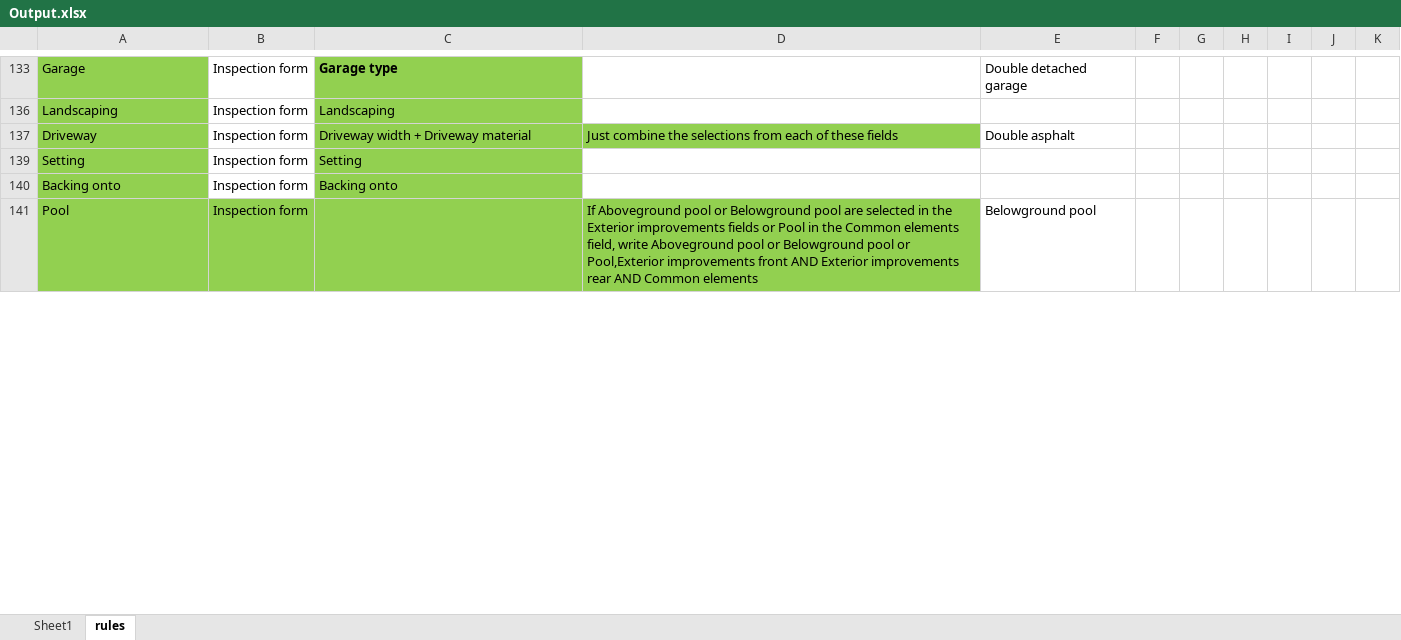
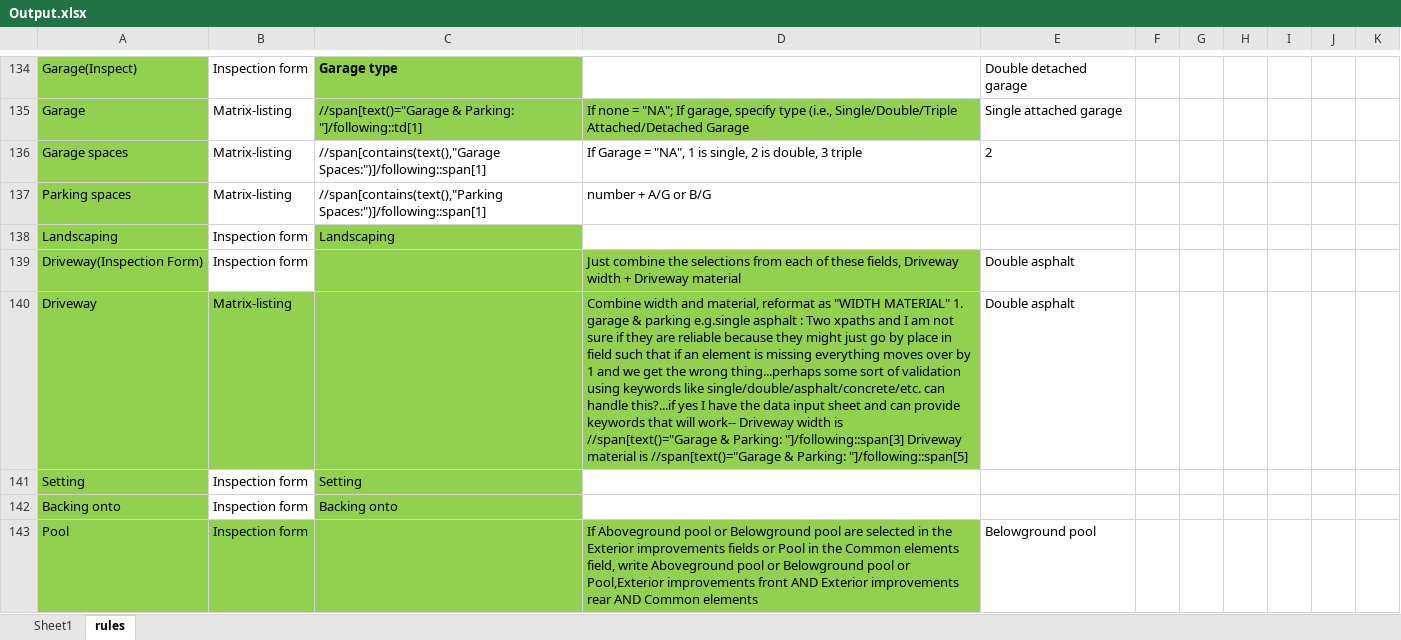
Before and after one commit to ZackAnalysis/easyApraisal, an Excel workbook: easyApraisal/Output.xlsx, sheet rules, drawn as a sheet; only a part is shown, gaps mark what is left out; values as stored, in another font and other column widths than the file's, no borders; addresses are those after the commit; the diff covers the shown part only; the diff names each change by its address in the sheet, - before the commit and + after, or states it on an @@ line.

```diff
--- a/easyApraisal/Output.xlsx (sheet rules)
+++ b/easyApraisal/Output.xlsx (sheet rules)
-A134: Garage
+A134: Garage(Inspect)
+row 135: Garage | Matrix-listing | //span[text()="Garage & Parking: "]/following::td[1] | If none = "NA"; If garage, specify type (i.e., Single/Double/Triple Attached/Detached Garage | Single attached garage
+row 136: Garage spaces | Matrix-listing | //span[contains(text(),"Garage Spaces:")]/following::span[1] | If Garage = "NA", 1 is single, 2 is double, 3 triple | 2
+row 137: Parking spaces | Matrix-listing | //span[contains(text(),"Parking Spaces:")]/following::span[1] | number + A/G or B/G
+row 139: Driveway(Inspection Form) | Inspection form |  | Just combine the selections from each of these fields, Driveway width + Driveway material | Double asphalt
-B140: Inspection form
+B140: Matrix-listing
-B140 fill: none
+B140 fill: #92D050
-C140: Driveway width + Driveway material
+C140: (empty)
-D140: Just combine the selections from each of these fields
+D140: Combine width and material, reformat as "WIDTH MATERIAL" 1. garage & parking e.g.single asphalt : Two xpaths and I am not sure if they are reliable because they might just go by place in field such that if an element is missing everything moves over by 1 and we get the wrong thing...perhaps some sort of validation using keywords like single/double/asphalt/concrete/etc. can handle this?...if yes I have the data input sheet and can provide keywords that will work-- Driveway width is //span[text()="Garage & Parking: "]/following::span[3] Driveway material is //span[text()="Garage & Parking: "]/following::span[5]
```
Also changed, not shown: 10 added rows, 95 hidden or unhidden rows, 6 edited cells and cell formats elsewhere in this sheet, hidden cells, 48 other files.
